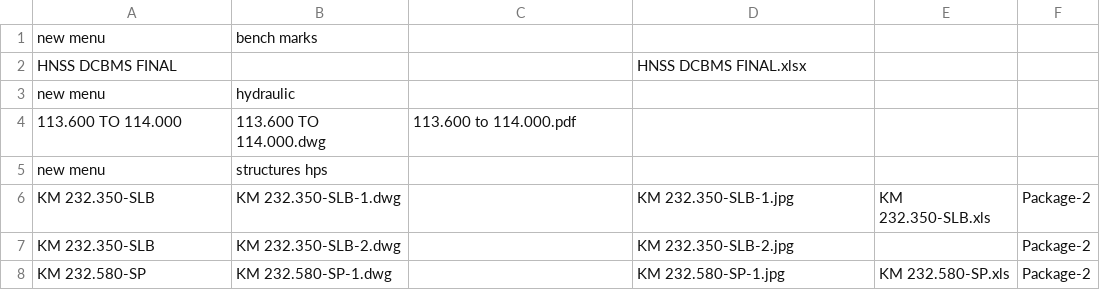
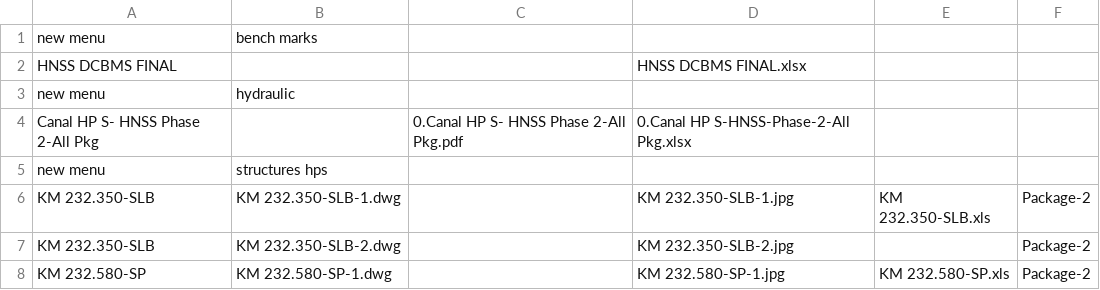
Before and after one commit to planetskht/HNSS-Phase-2, a CSV file: import.csv, drawn as a sheet; only a part is shown; removed rows and columns are numbered as before the commit, all else as after; the diff names each change by its address in the sheet, - before the commit and + after, or states it on an @@ line.

Commit message:
added canal

```diff
--- a/import.csv
+++ b/import.csv
-row 4: 113.600 TO 114.000 | 113.600 TO 114.000.dwg | 113.600 to 114.000.pdf
+row 4: Canal HP S- HNSS Phase 2-All Pkg |  | 0.Canal HP S- HNSS Phase 2-All Pkg.pdf | 0.Canal HP S-HNSS-Phase-2-All Pkg.xlsx
```
Also changed, not shown: 4 other files.
